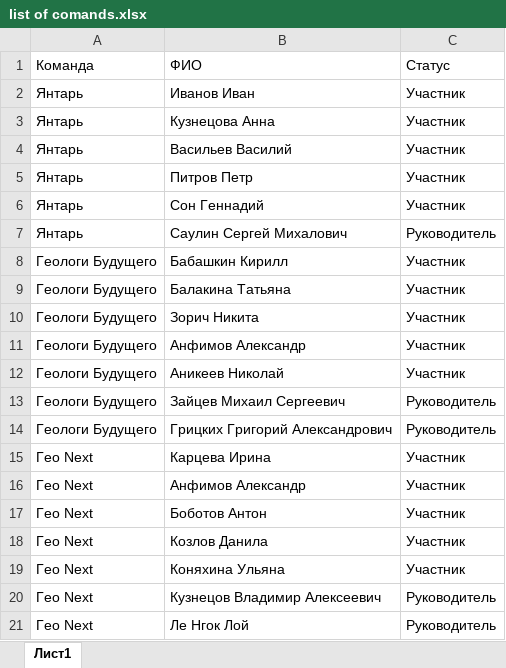
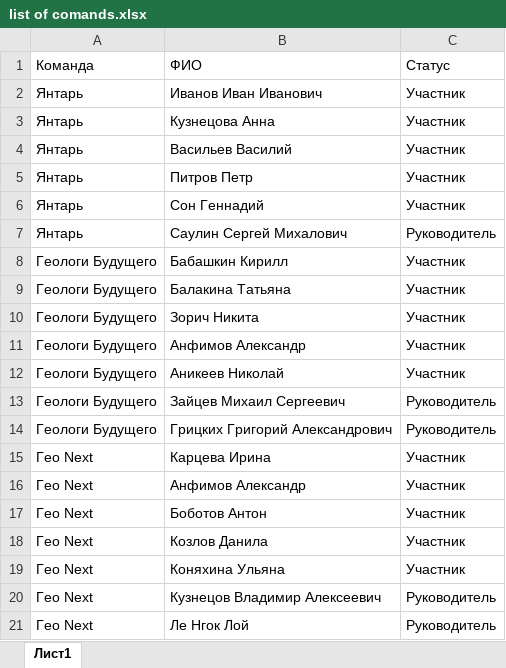
Before and after one commit to Dia-Rav/olimp, an Excel workbook: list of comands.xlsx, sheet Лист1, drawn as a sheet; values as stored, in another font and other column widths than the file's, no borders; the diff names each change by its address in the sheet, - before the commit and + after, or states it on an @@ line.

```diff
--- a/list of comands.xlsx (sheet Лист1)
+++ b/list of comands.xlsx (sheet Лист1)
-B2: Иванов Иван
+B2: Иванов Иван Иванович
```
Also changed, not shown: 3 other files.
